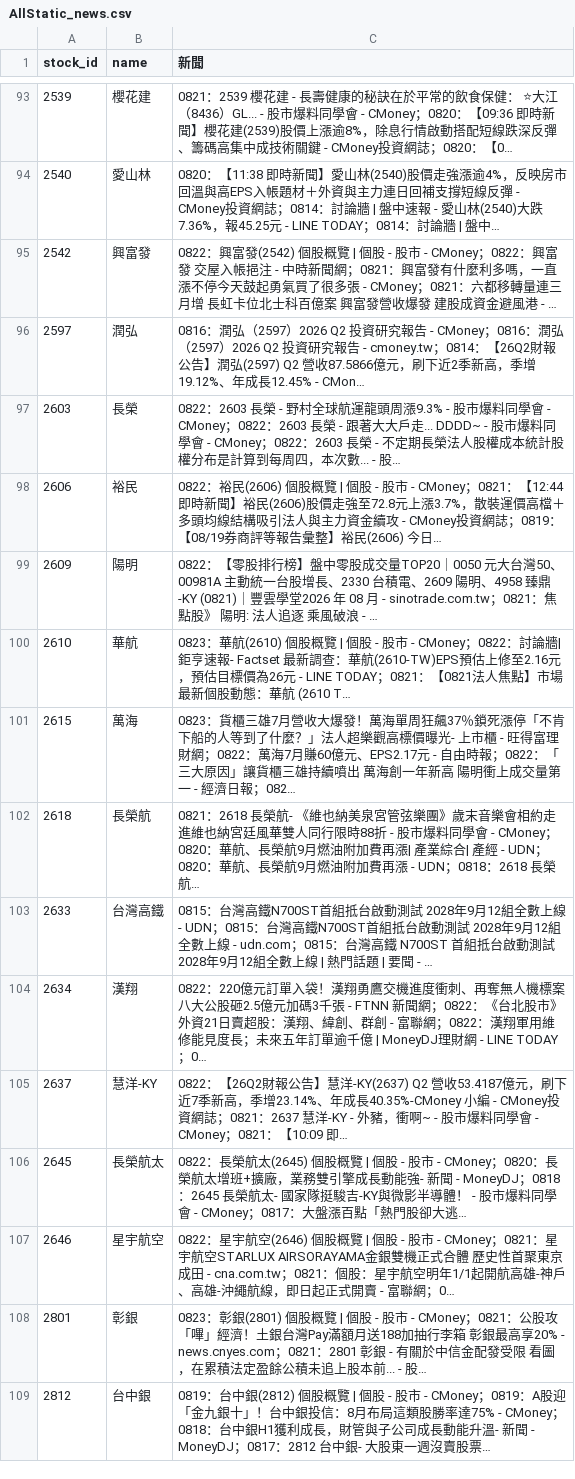
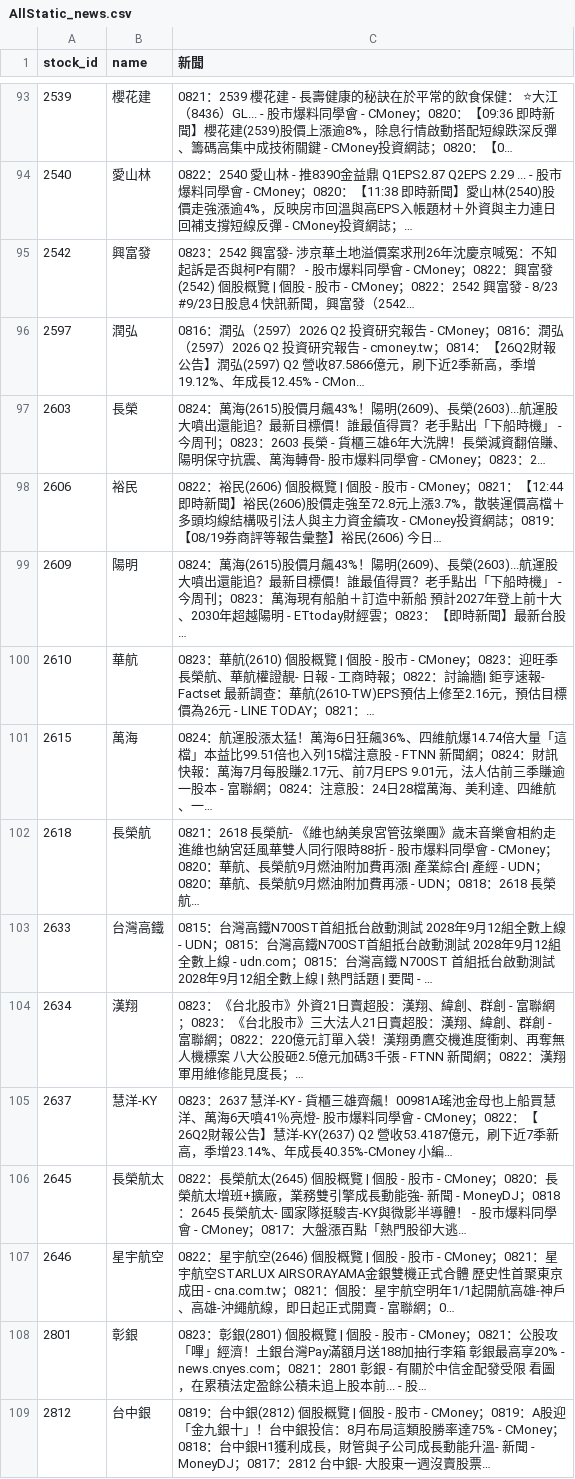
Before and after one commit to ONicole0101/Gold, a CSV file: AllStatic_news.csv, drawn as a sheet; only a part is shown, gaps mark what is left out; the diff covers the shown part only; the diff names each change by its address in the sheet, - before the commit and + after, or states it on an @@ line.

```diff
--- a/AllStatic_news.csv
+++ b/AllStatic_news.csv
-C94 (新聞): 0820：【11:38 即時新聞】愛山林(2540)股價走強漲逾4%，反映房市回溫與高EPS入帳題材＋外資與主力連日回補支撐短線反彈 - CMoney投資網誌；0814：討論牆 | 盤中速報 - 愛山林(2540)大跌7.36%，報45.25元 - LINE TODAY；0814：討論牆 | 盤中…
+C94 (新聞): 0822：2540 愛山林 - 推8390金益鼎 Q1EPS2.87 Q2EPS 2.29 ... - 股市爆料同學會 - CMoney；0820：【11:38 即時新聞】愛山林(2540)股價走強漲逾4%，反映房市回溫與高EPS入帳題材＋外資與主力連日回補支撐短線反彈 - CMoney投資網誌；…
-C95 (新聞): 0822：興富發(2542) 個股概覽 | 個股 - 股市 - CMoney；0822：興富發 交屋入帳挹注 - 中時新聞網；0821：興富發有什麼利多嗎，一直漲不停今天鼓起勇氣買了很多張 - CMoney；0821：六都移轉量連三月增 長虹卡位北士科百億案 興富發營收爆發 建股成資金避風港 - …
+C95 (新聞): 0823：2542 興富發- 涉京華土地溢價案求刑26年沈慶京喊冤：不知起訴是否與柯P有關？ - 股市爆料同學會 - CMoney；0822：興富發(2542) 個股概覽 | 個股 - 股市 - CMoney；0822：2542 興富發 - 8/23 #9/23日股息4 快訊新聞，興富發（2542…
-C97 (新聞): 0822：2603 長榮 - 野村全球航運龍頭周漲9.3% - 股市爆料同學會 - CMoney；0822：2603 長榮 - 跟著大大戶走... DDDD~ - 股市爆料同學會 - CMoney；0822：2603 長榮 - 不定期長榮法人股權成本統計股權分布是計算到每周四，本次數... - 股…
+C97 (新聞): 0824：萬海(2615)股價月飆43%！陽明(2609)、長榮(2603)...航運股大噴出還能追？最新目標價！誰最值得買？老手點出「下船時機」 - 今周刊；0823：2603 長榮 - 貨櫃三雄6年大洗牌！長榮減資翻倍賺、陽明保守抗震、萬海轉骨- 股市爆料同學會 - CMoney；0823：2…
-C99 (新聞): 0822：【零股排行榜】盤中零股成交量TOP20｜0050 元大台灣50、00981A 主動統一台股增長、2330 台積電、2609 陽明、4958 臻鼎-KY (0821)｜豐雲學堂2026 年 08 月 - sinotrade.com.tw；0821：焦點股》 陽明: 法人追逐 乘風破浪 - …
+C99 (新聞): 0824：萬海(2615)股價月飆43%！陽明(2609)、長榮(2603)...航運股大噴出還能追？最新目標價！誰最值得買？老手點出「下船時機」 - 今周刊；0823：萬海現有船舶＋訂造中新船 預計2027年登上前十大、2030年超越陽明 - ETtoday財經雲；0823：【即時新聞】最新台股…
-C100 (新聞): …- CMoney；0822：討論牆| 鉅亨速報- Factset 最新調查：華航(2610-TW)EPS預估上修至2.16元，預估目標價為26元 - LINE TODAY；0821：【0821法人焦點】市場最新個股動態：華航 (2610 T…
+C100 (新聞): …- CMoney；0823：迎旺季長榮航、華航權證靚- 日報 - 工商時報；0822：討論牆| 鉅亨速報- Factset 最新調查：華航(2610-TW)EPS預估上修至2.16元，預估目標價為26元 - LINE TODAY；0821：…
-C101 (新聞): 0823：貨櫃三雄7月營收大爆發！萬海單周狂飆37％鎖死漲停「不肯下船的人等到了什麼？」法人超樂觀高標價曝光- 上市櫃 - 旺得富理財網；0822：萬海7月賺60億元、EPS2.17元 - 自由時報；0822：「三大原因」讓貨櫃三雄持續噴出 萬海創一年新高 陽明衝上成交量第一 - 經濟日報；082…
+C101 (新聞): 0824：航運股漲太猛！萬海6日狂飆36%、四維航爆14.74倍大量「這檔」本益比99.51倍也入列15檔注意股 - FTNN 新聞網；0824：財訊快報：萬海7月每股賺2.17元、前7月EPS 9.01元，法人估前三季賺逾一股本 - 富聯網；0824：注意股：24日28檔萬海、美利達、四維航、一…
-C104 (新聞): 0822：220億元訂單入袋！漢翔勇鷹交機進度衝刺、再奪無人機標案 八大公股砸2.5億元加碼3千張 - FTNN 新聞網；0822：《台北股市》外資21日賣超股：漢翔、緯創、群創 - 富聯網；0822：漢翔軍用維修能見度長；未來五年訂單逾千億 | MoneyDJ理財網 - LINE TODAY；0…
+C104 (新聞): 0823：《台北股市》外資21日賣超股：漢翔、緯創、群創 - 富聯網；0823：《台北股市》三大法人21日賣超股：漢翔、緯創、群創 - 富聯網；0822：220億元訂單入袋！漢翔勇鷹交機進度衝刺、再奪無人機標案 八大公股砸2.5億元加碼3千張 - FTNN 新聞網；0822：漢翔軍用維修能見度長；…
-C105 (新聞): 0822：【26Q2財報公告】慧洋-KY(2637) Q2 營收53.4187億元，刷下近7季新高，季增23.14%、年成長40.35%-CMoney 小編 - CMoney投資網誌；0821：2637 慧洋-KY - 外豬，衝啊~ - 股市爆料同學會 - CMoney；0821：【10:09 即…
+C105 (新聞): 0823：2637 慧洋-KY - 貨櫃三雄齊飆！00981A瑤池金母也上船買慧洋、萬海6天噴41％亮燈- 股市爆料同學會 - CMoney；0822：【26Q2財報公告】慧洋-KY(2637) Q2 營收53.4187億元，刷下近7季新高，季增23.14%、年成長40.35%-CMoney 小編…
```
Also changed, not shown: 1 added row and 155 edited cells elsewhere in this file, 1 other file.
